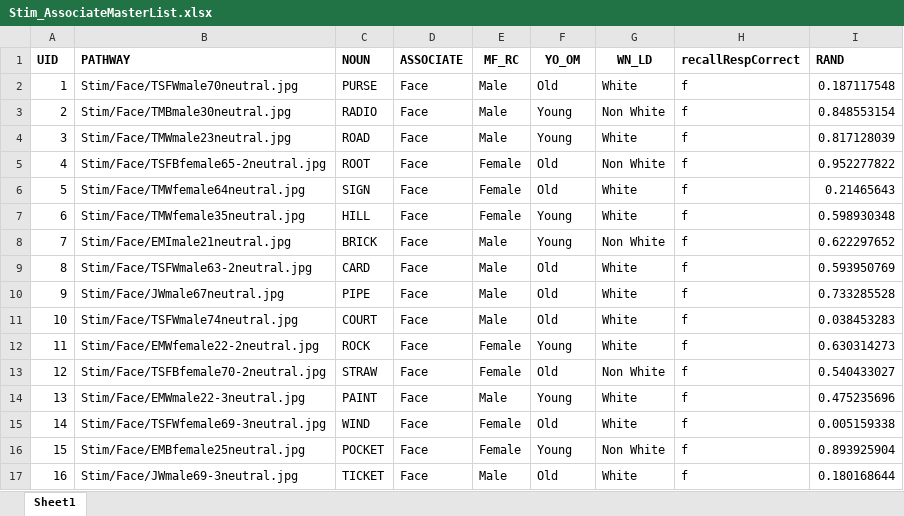
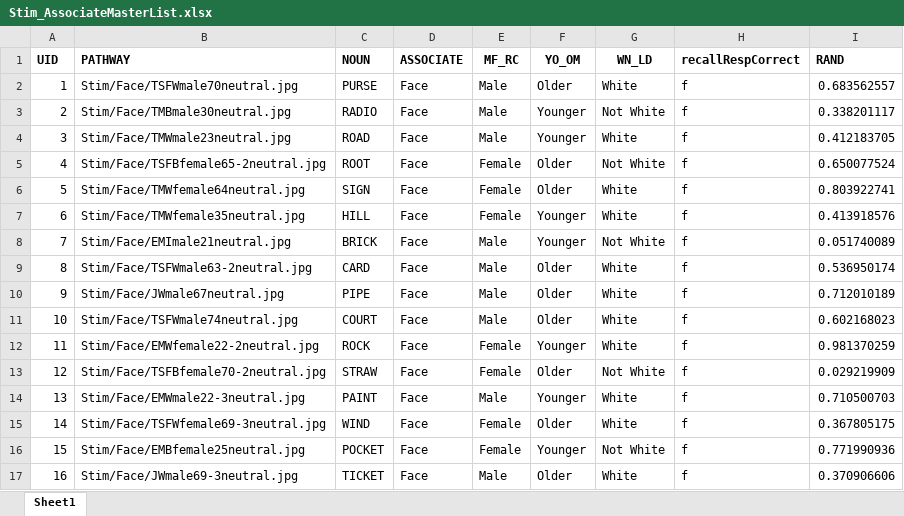
Before and after one commit to julianstephens/FH-WordOA-PostTest, an Excel workbook: Stim_AssociateMasterList.xlsx, sheet Sheet1, drawn as a sheet; only a part is shown; values as stored, in another font and other column widths than the file's, no borders; the diff covers the shown part only; the diff names each change by its address in the sheet, - before the commit and + after, or states it on an @@ line.

Commit message:
Fix probe attributes to match answers

```diff
--- a/Stim_AssociateMasterList.xlsx (sheet Sheet1)
+++ b/Stim_AssociateMasterList.xlsx (sheet Sheet1)
-F2 (YO_OM): Old
+F2 (YO_OM): Older
-I2 (RAND): 0.187117548
+I2 (RAND): 0.683562557
-F3:F4 (YO_OM): Young
+F3:F4 (YO_OM): Younger
-G3 (WN_LD): Non White
+G3 (WN_LD): Not White
-I3 (RAND): 0.848553154
+I3 (RAND): 0.338201117
-I4 (RAND): 0.817128039
+I4 (RAND): 0.412183705
-F5:F6 (YO_OM): Old
+F5:F6 (YO_OM): Older
-G5 (WN_LD): Non White
+G5 (WN_LD): Not White
-I5 (RAND): 0.952277822
+I5 (RAND): 0.650077524
-I6 (RAND): 0.21465643
+I6 (RAND): 0.803922741
-F7:F8 (YO_OM): Young
+F7:F8 (YO_OM): Younger
-I7 (RAND): 0.598930348
+I7 (RAND): 0.413918576
-G8 (WN_LD): Non White
+G8 (WN_LD): Not White
-I8 (RAND): 0.622297652
+I8 (RAND): 0.051740089
-F9:F11 (YO_OM): Old
+F9:F11 (YO_OM): Older
-I9 (RAND): 0.593950769
+I9 (RAND): 0.536950174
-I10 (RAND): 0.733285528
+I10 (RAND): 0.712010189
-I11 (RAND): 0.038453283
+I11 (RAND): 0.602168023
-F12 (YO_OM): Young
+F12 (YO_OM): Younger
-I12 (RAND): 0.630314273
+I12 (RAND): 0.981370259
-F13 (YO_OM): Old
+F13 (YO_OM): Older
-G13 (WN_LD): Non White
+G13 (WN_LD): Not White
-I13 (RAND): 0.540433027
+I13 (RAND): 0.029219909
-F14 (YO_OM): Young
+F14 (YO_OM): Younger
-I14 (RAND): 0.475235696
+I14 (RAND): 0.710500703
-F15 (YO_OM): Old
+F15 (YO_OM): Older
-I15 (RAND): 0.005159338
+I15 (RAND): 0.367805175
-F16 (YO_OM): Young
+F16 (YO_OM): Younger
-G16 (WN_LD): Non White
+G16 (WN_LD): Not White
-I16 (RAND): 0.893925904
+I16 (RAND): 0.771990936
-F17 (YO_OM): Old
+F17 (YO_OM): Older
-I17 (RAND): 0.180168644
+I17 (RAND): 0.370906606
```
Also changed, not shown: 166 edited cells elsewhere in this sheet.
